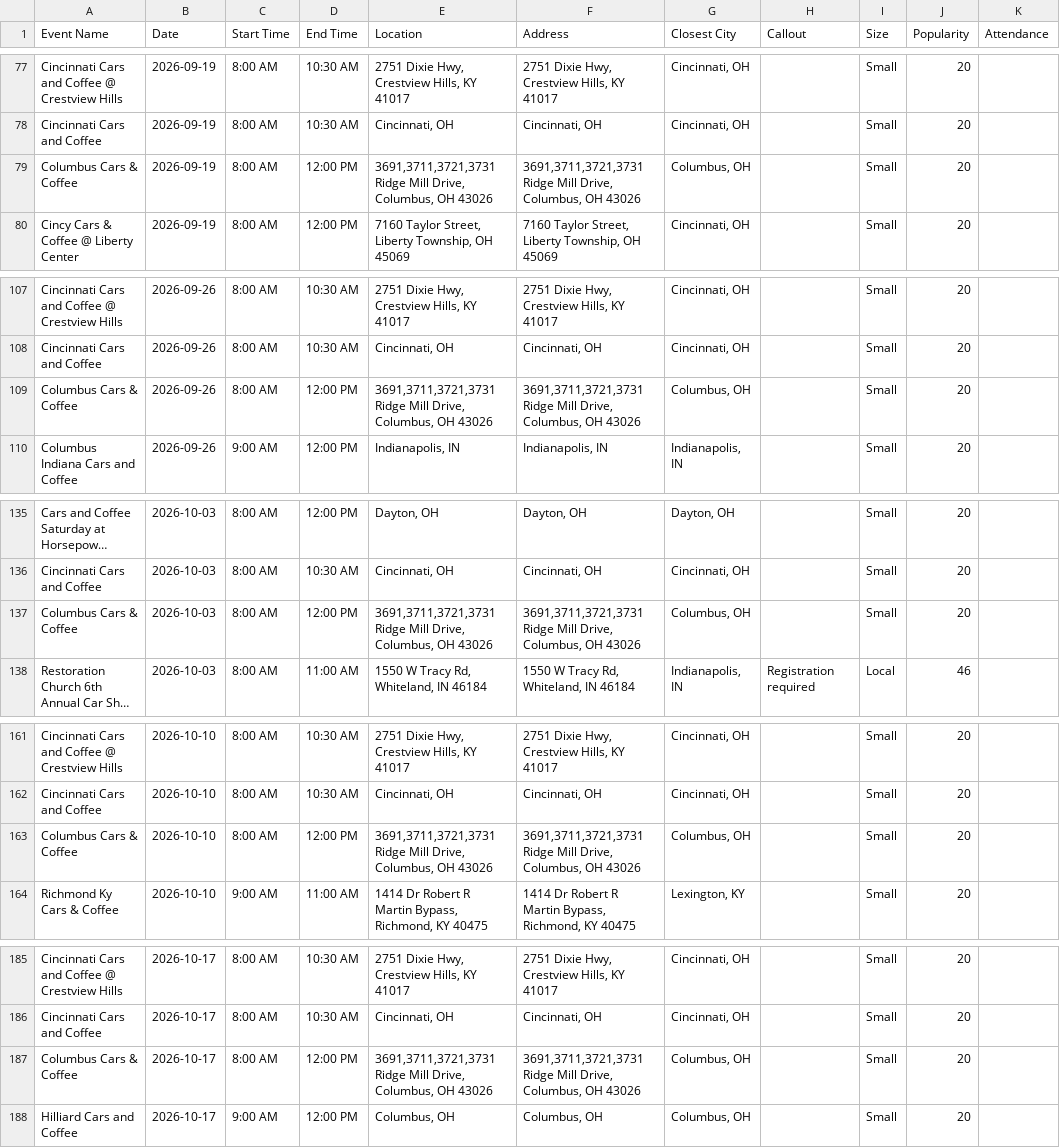
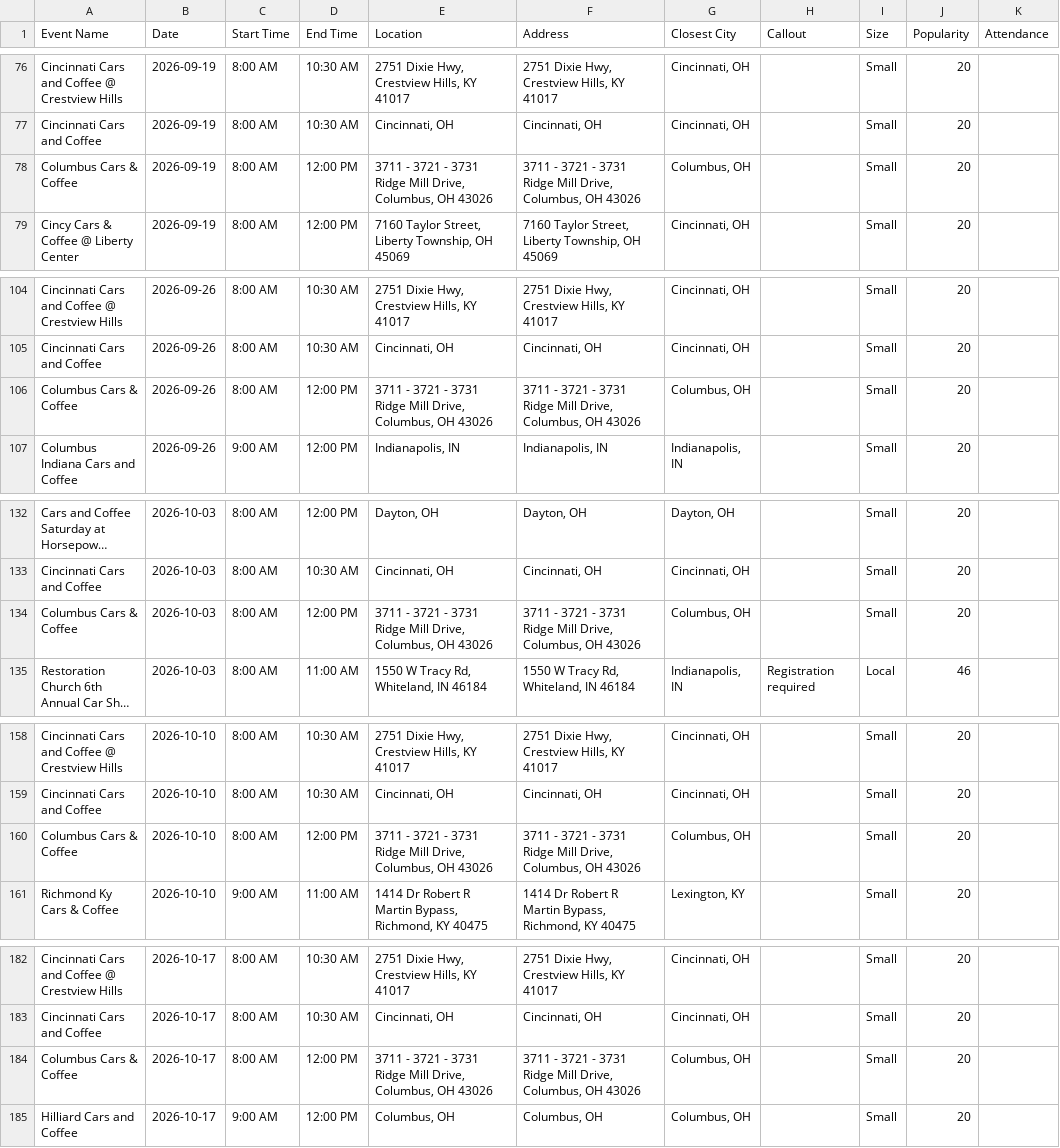
Before and after one commit to themessings/cincy-car-events, a CSV file: data/events.csv, drawn as a sheet; only a part is shown, gaps mark what is left out; long unchanged cells end in …; addresses are those after the commit; the diff covers the shown part only; the diff names each change by its address in the sheet, - before the commit and + after, or states it on an @@ line.

```diff
--- a/data/events.csv
+++ b/data/events.csv
-E78 (Location): 3691,3711,3721,3731 Ridge Mill…
+E78 (Location): 3711 - 3721 - 3731 Ridge Mill…
-F78 (Address): 3691,3711,3721,3731 Ridge Mill…
+F78 (Address): 3711 - 3721 - 3731 Ridge Mill…
-E106 (Location): 3691,3711,3721,3731 Ridge Mill…
+E106 (Location): 3711 - 3721 - 3731 Ridge Mill…
-F106 (Address): 3691,3711,3721,3731 Ridge Mill…
+F106 (Address): 3711 - 3721 - 3731 Ridge Mill…
-E134 (Location): 3691,3711,3721,3731 Ridge Mill…
+E134 (Location): 3711 - 3721 - 3731 Ridge Mill…
-F134 (Address): 3691,3711,3721,3731 Ridge Mill…
+F134 (Address): 3711 - 3721 - 3731 Ridge Mill…
-E160 (Location): 3691,3711,3721,3731 Ridge Mill…
+E160 (Location): 3711 - 3721 - 3731 Ridge Mill…
-F160 (Address): 3691,3711,3721,3731 Ridge Mill…
+F160 (Address): 3711 - 3721 - 3731 Ridge Mill…
-E184 (Location): 3691,3711,3721,3731 Ridge Mill…
+E184 (Location): 3711 - 3721 - 3731 Ridge Mill…
-F184 (Address): 3691,3711,3721,3731 Ridge Mill…
+F184 (Address): 3711 - 3721 - 3731 Ridge Mill…
```
Also changed, not shown: 3 removed rows and 31 edited cells elsewhere in this file, 4 other files.
